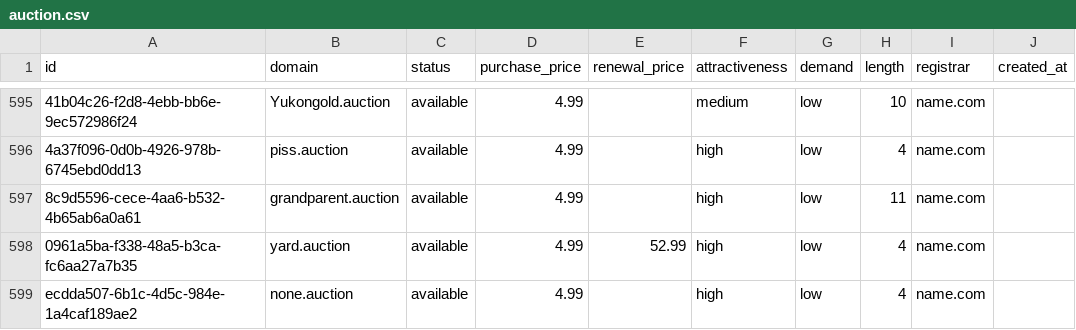
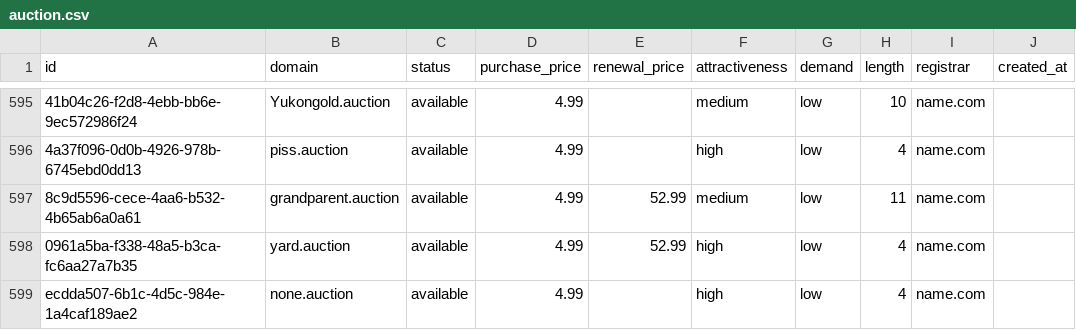
Before and after one commit to UniqueDomains/auction-oneword-domains, a CSV file: auction.csv, drawn as a sheet; only a part is shown, gaps mark what is left out; the diff names each change by its address in the sheet, - before the commit and + after, or states it on an @@ line.

Commit message:
Domains update

```diff
--- a/auction.csv
+++ b/auction.csv
-E597 (renewal_price): (empty)
+E597 (renewal_price): 52.99
-F597 (attractiveness): high
+F597 (attractiveness): medium
```
Also changed, not shown: 4 other files.
